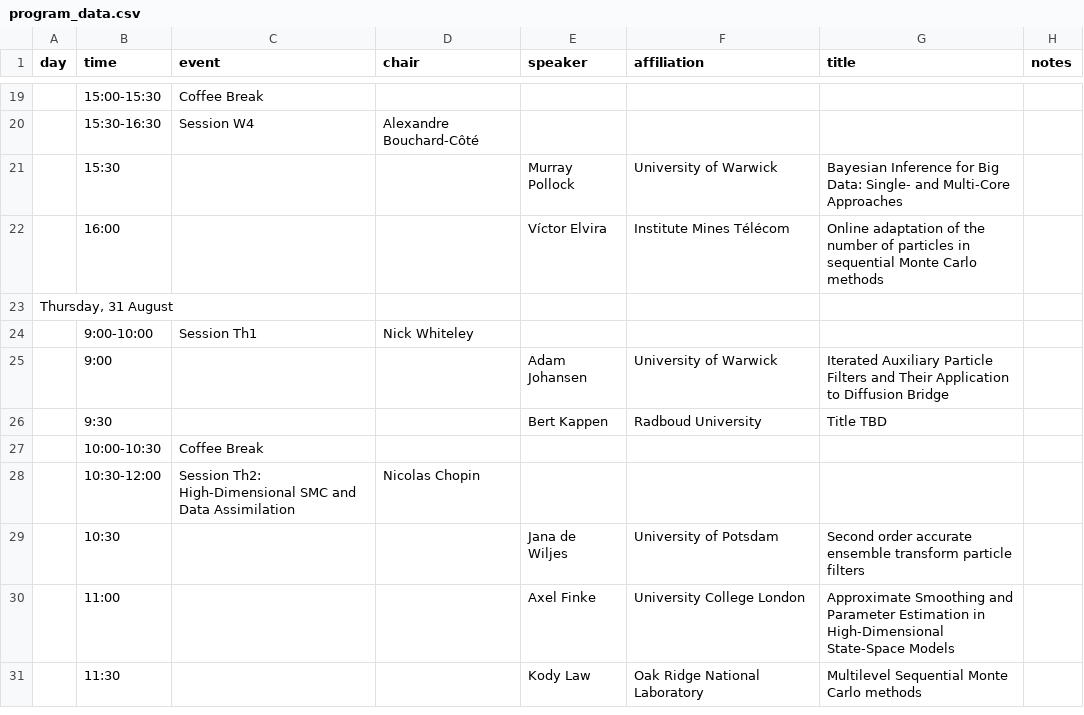
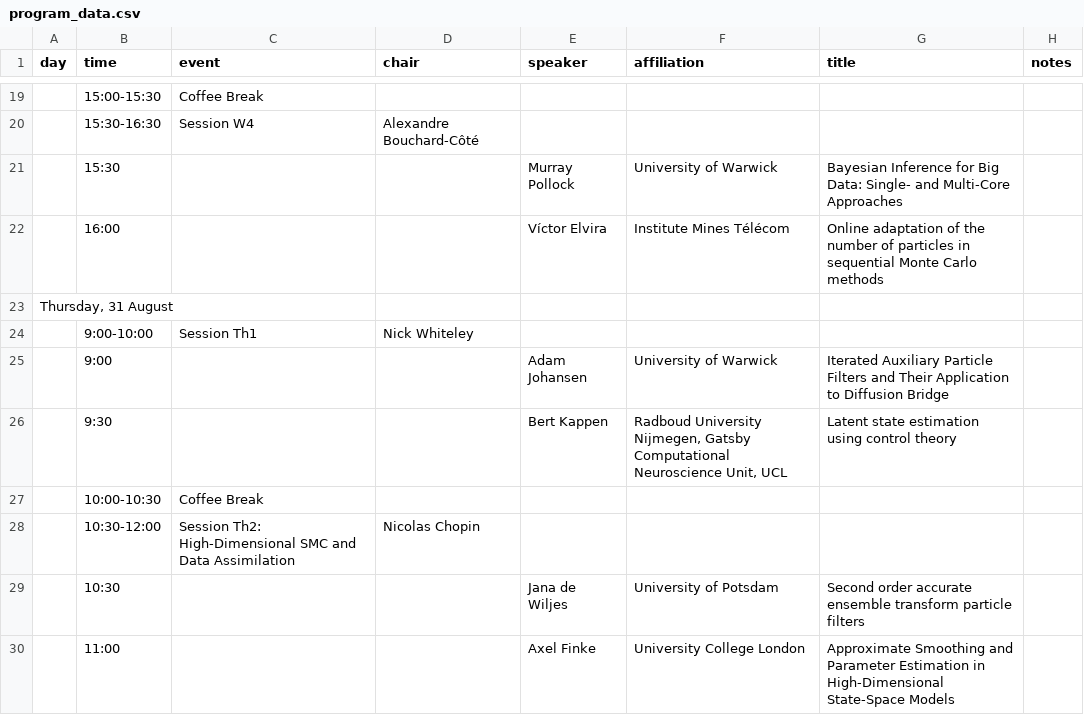
Before and after one commit to alexandrebouchard/smcworkshop, a CSV file: files/program_data.csv, drawn as a sheet; only a part is shown, gaps mark what is left out; the shorter side is filled out with more unchanged rows; the diff names each change by its address in the sheet, - before the commit and + after, or states it on an @@ line.

```diff
--- a/files/program_data.csv
+++ b/files/program_data.csv
-F26 (affiliation): Radboud University
+F26 (affiliation): Radboud University Nijmegen, Gatsby Computational Neuroscience Unit, UCL
-G26 (title): Title TBD
+G26 (title): Latent state estimation using control theory
```
Also changed, not shown: 3 other files.
